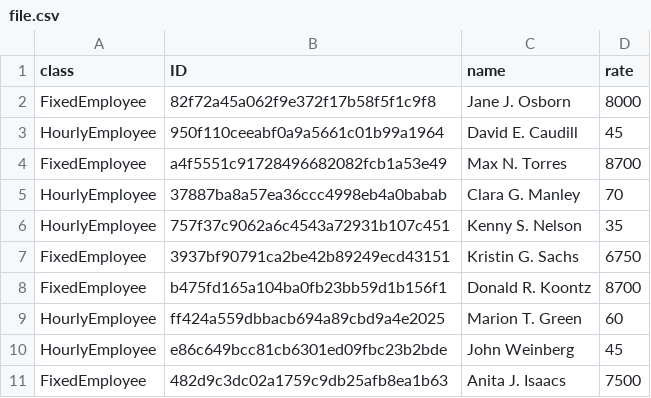
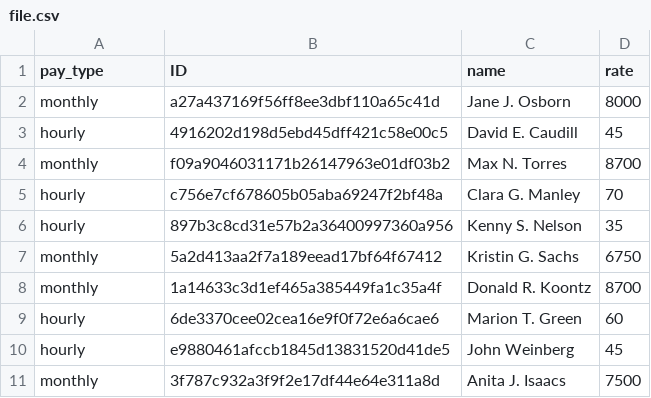
Before and after one commit to Nadin-a/rubyTasks, a CSV file: taskOOP/file.csv, drawn as a sheet.

Commit message:
pay type

```diff
--- a/taskOOP/file.csv
+++ b/taskOOP/file.csv
@@ -1,11 +1,11 @@
-class|ID|name|rate
-FixedEmployee|82f72a45a062f9e372f17b58f5f1c9f8|Jane J. Osborn|8000
-HourlyEmployee|950f110ceeabf0a9a5661c01b99a1964|David E. Caudill|45
-FixedEmployee|a4f5551c91728496682082fcb1a53e49|Max N. Torres|8700
-HourlyEmployee|37887ba8a57ea36ccc4998eb4a0babab|Clara G. Manley|70
-HourlyEmployee|757f37c9062a6c4543a72931b107c451|Kenny S. Nelson|35
-FixedEmployee|3937bf90791ca2be42b89249ecd43151|Kristin G. Sachs|6750
-FixedEmployee|b475fd165a104ba0fb23bb59d1b156f1|Donald R. Koontz|8700
-HourlyEmployee|ff424a559dbbacb694a89cbd9a4e2025|Marion T. Green|60
-HourlyEmployee|e86c649bcc81cb6301ed09fbc23b2bde|John Weinberg|45
-FixedEmployee|482d9c3dc02a1759c9db25afb8ea1b63|Anita J. Isaacs|7500
+pay_type|ID|name|rate
+monthly|a27a437169f56ff8ee3dbf110a65c41d|Jane J. Osborn|8000
+hourly|4916202d198d5ebd45dff421c58e00c5|David E. Caudill|45
+monthly|f09a9046031171b26147963e01df03b2|Max N. Torres|8700
+hourly|c756e7cf678605b05aba69247f2bf48a|Clara G. Manley|70
+hourly|897b3c8cd31e57b2a36400997360a956|Kenny S. Nelson|35
+monthly|5a2d413aa2f7a189eead17bf64f67412|Kristin G. Sachs|6750
+monthly|1a14633c3d1ef465a385449fa1c35a4f|Donald R. Koontz|8700
+hourly|6de3370cee02cea16e9f0f72e6a6cae6|Marion T. Green|60
+hourly|e9880461afccb1845d13831520d41de5|John Weinberg|45
+monthly|3f787c932a3f9f2e17df44e64e311a8d|Anita J. Isaacs|7500
```
Also changed, not shown: 3 other files.
